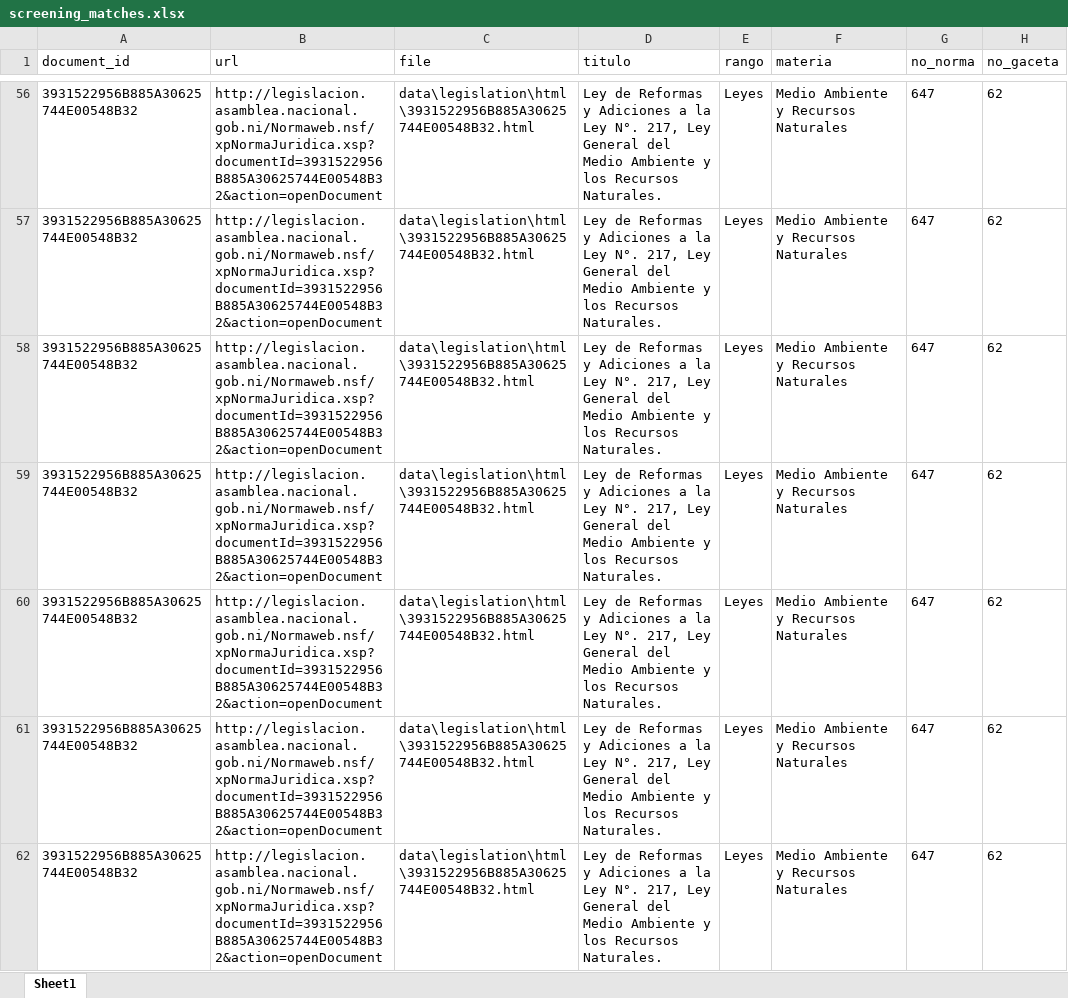
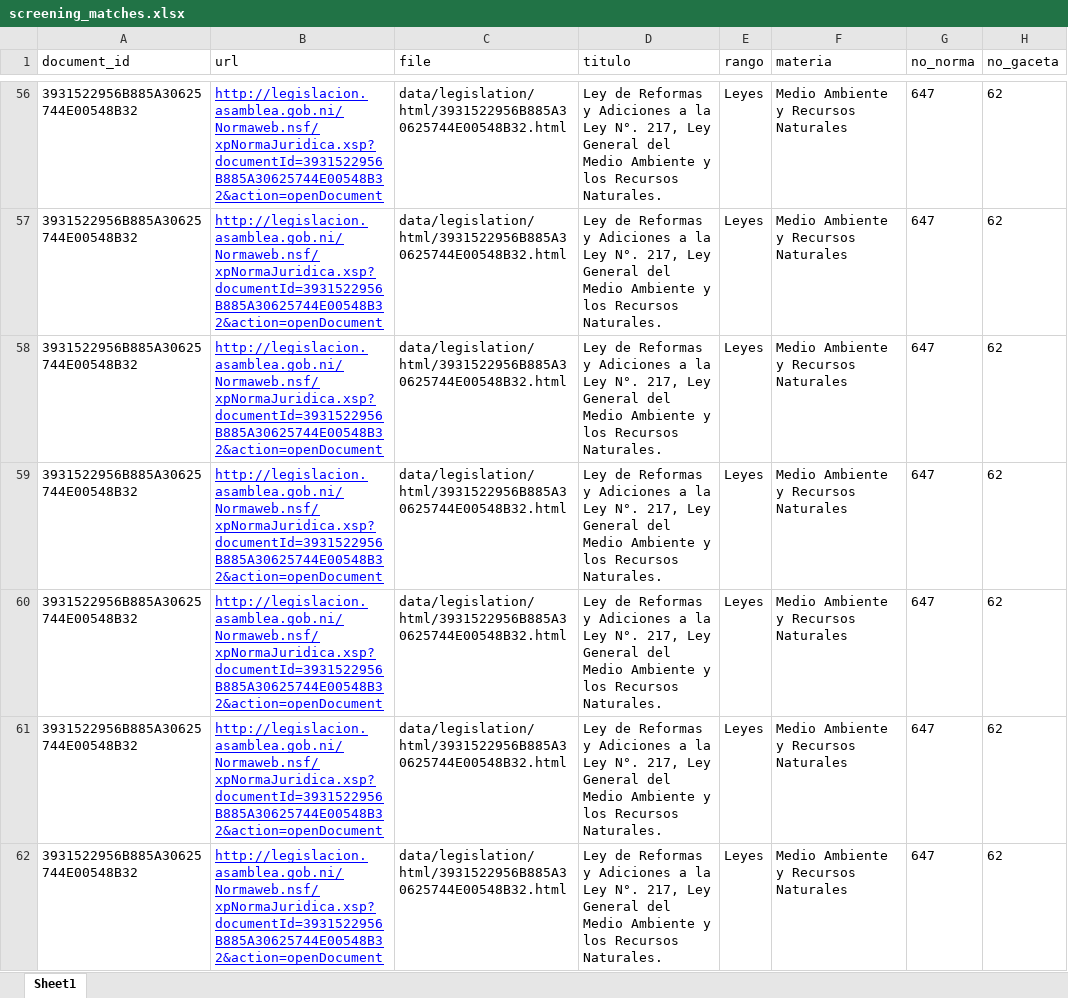
Before and after one commit to aldermiguel/nicaragua-ecosystem-services-legislation, an Excel workbook: data/legislation/screening/screening_matches.xlsx, sheet Sheet1, drawn as a sheet; only a part is shown, gaps mark what is left out; values as stored, in another font and other column widths than the file's, no borders; the diff covers the shown part only; the diff names each change by its address in the sheet, - before the commit and + after, or states it on an @@ line.

```diff
--- a/data/legislation/screening/screening_matches.xlsx (sheet Sheet1)
+++ b/data/legislation/screening/screening_matches.xlsx (sheet Sheet1)
@@ B56:B62 underline: off → on, text colour: black → #0000FF @@
-B56:B62 (url): http://legislacion.asamblea.nacional.gob.ni/Normaweb.nsf/xpNormaJuridica.xsp?documentId=3931522956B885A30625744E00548B32&action=openDocument
+B56:B62 (url): http://legislacion.asamblea.gob.ni/Normaweb.nsf/xpNormaJuridica.xsp?documentId=3931522956B885A30625744E00548B32&action=openDocument
-C56:C62 (file): data\legislation\html\3931522956B885A30625744E00548B32.html
+C56:C62 (file): data/legislation/html/3931522956B885A30625744E00548B32.html
```
Also changed, not shown: 630 edited cells and cell formats elsewhere in this sheet, data/legislation/screening/screening_documents.xlsx, 11 other files.
